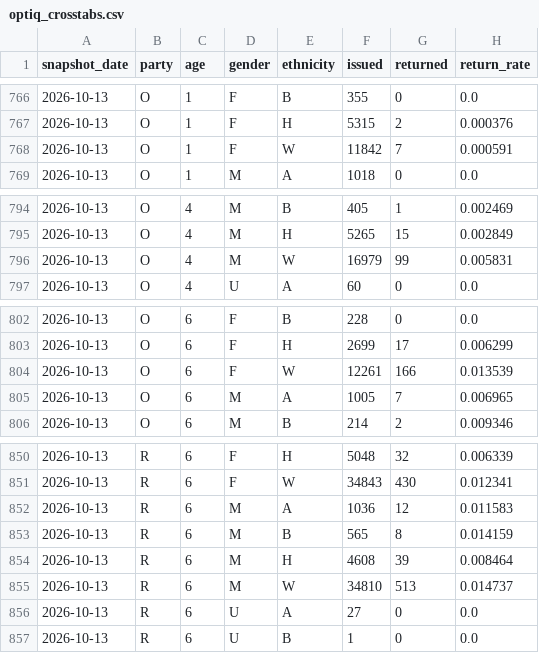
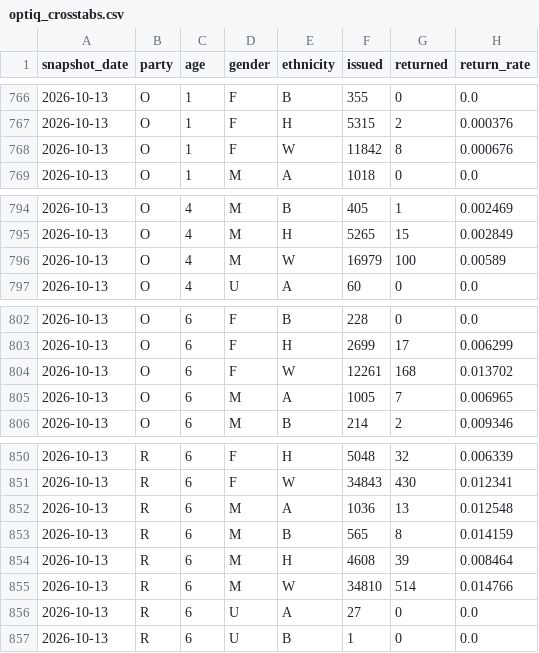
Before and after one commit to tysoda/2026-Ca-SD4-forecast-V2, a CSV file: optiq_crosstabs.csv, drawn as a sheet; only a part is shown, gaps mark what is left out.

```diff
--- a/optiq_crosstabs.csv
+++ b/optiq_crosstabs.csv
@@ -767,3 +767,3 @@ snapshot_date,party,age,gender,ethnicity,issued,returned,return_rate
 2026-10-13,O,1,F,H,5315,2,0.000376
-2026-10-13,O,1,F,W,11842,7,0.000591
+2026-10-13,O,1,F,W,11842,8,0.000676
 2026-10-13,O,1,M,A,1018,0,0.0
@@ -795,3 +795,3 @@ snapshot_date,party,age,gender,ethnicity,issued,returned,return_rate
 2026-10-13,O,4,M,H,5265,15,0.002849
-2026-10-13,O,4,M,W,16979,99,0.005831
+2026-10-13,O,4,M,W,16979,100,0.00589
 2026-10-13,O,4,U,A,60,0,0.0
@@ -803,3 +803,3 @@ snapshot_date,party,age,gender,ethnicity,issued,returned,return_rate
 2026-10-13,O,6,F,H,2699,17,0.006299
-2026-10-13,O,6,F,W,12261,166,0.013539
+2026-10-13,O,6,F,W,12261,168,0.013702
 2026-10-13,O,6,M,A,1005,7,0.006965
@@ -851,6 +851,6 @@ snapshot_date,party,age,gender,ethnicity,issued,returned,return_rate
 2026-10-13,R,6,F,W,34843,430,0.012341
-2026-10-13,R,6,M,A,1036,12,0.011583
+2026-10-13,R,6,M,A,1036,13,0.012548
 2026-10-13,R,6,M,B,565,8,0.014159
 2026-10-13,R,6,M,H,4608,39,0.008464
-2026-10-13,R,6,M,W,34810,513,0.014737
+2026-10-13,R,6,M,W,34810,514,0.014766
 2026-10-13,R,6,U,A,27,0,0.0
```
